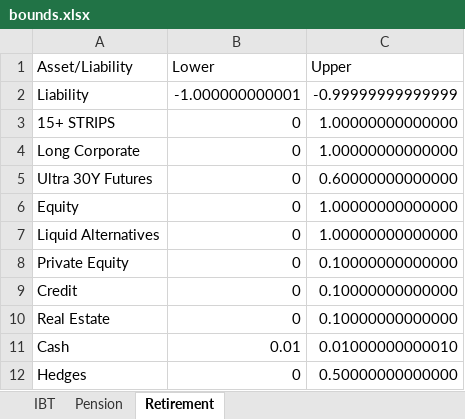
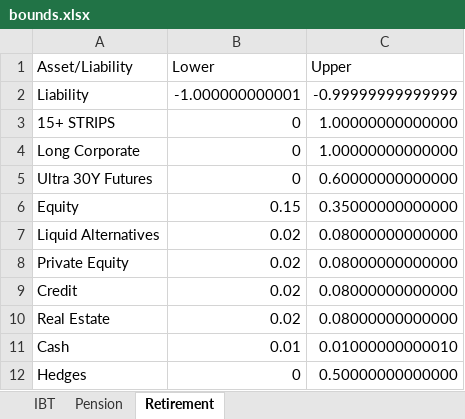
Before and after one commit to pforjoe/SAA, an Excel workbook: data/plan_inputs/bounds.xlsx, sheet Retirement, drawn as a sheet; values as stored, in another font and other column widths than the file's, no borders; the diff names each change by its address in the sheet, - before the commit and + after, or states it on an @@ line.

```diff
--- a/data/plan_inputs/bounds.xlsx (sheet Retirement)
+++ b/data/plan_inputs/bounds.xlsx (sheet Retirement)
-B6 (Lower): 0
+B6 (Lower): 0.15
-C6 (Upper): 1.00000000000000
+C6 (Upper): 0.35000000000000
-B7:B10 (Lower): 0
+B7:B10 (Lower): 0.02
-C7 (Upper): 1.00000000000000
+C7 (Upper): 0.08000000000000
-C8:C10 (Upper): 0.10000000000000
+C8:C10 (Upper): 0.08000000000000
```
Also changed, not shown: sheet Pension, sheet IBT.
